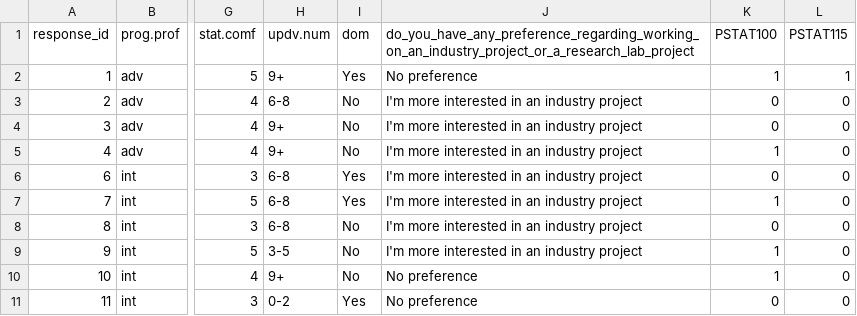
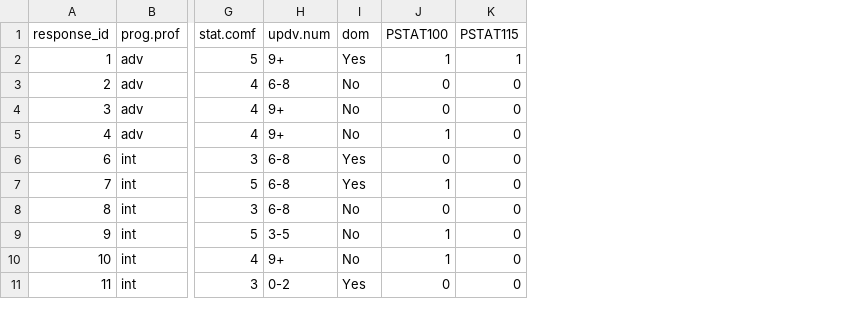
Before and after one commit to pstat197/pstat197a, a CSV file: materials/labs/lab2-tidyverse/data/background-clean.csv, drawn as a sheet; only a part is shown, gaps mark what is left out; the diff names each change by its address in the sheet, - before the commit and + after, or states it on an @@ line.

```diff
--- a/materials/labs/lab2-tidyverse/data/background-clean.csv
+++ b/materials/labs/lab2-tidyverse/data/background-clean.csv
-column J, rows 1-11: do_you_have_any_preference_regarding_working_on_an_industry_project_or_a_research_lab_project | No preference | I'm more interested in an industry project | I'm more interested in an industry project | I'm more interested in an industry project | I'm more interested in an industry project | I'm more interested in an industry project | I'm more interested in an industry project | I'm more interested in an industry project | No preference | No preference
```
Also changed, not shown: materials/slides/data/background-clean.csv, 13 other files.
